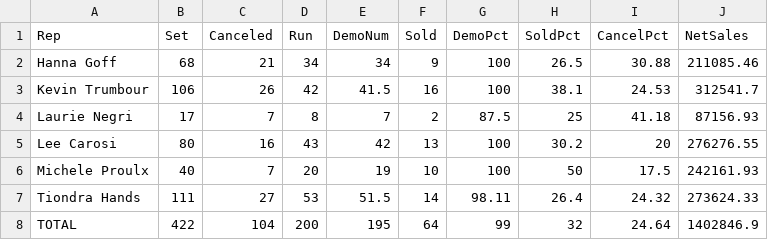
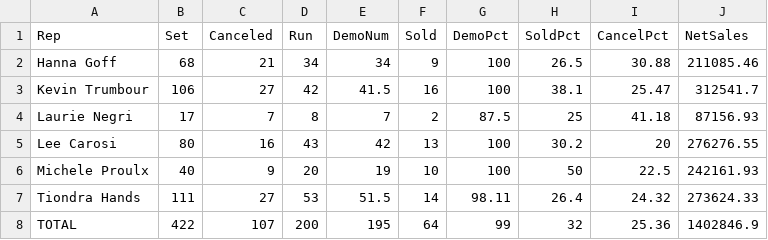
Before and after one commit to SeanSenno/rebath-call-center-dashboard, a CSV file: data/call-center-mtd.csv, drawn as a sheet.

Commit message:
Daily call center data update

```diff
--- a/data/call-center-mtd.csv
+++ b/data/call-center-mtd.csv
@@ -2,7 +2,7 @@ Rep,Set,Canceled,Run,DemoNum,Sold,DemoPct,SoldPct,CancelPct,NetSales
 Hanna Goff,68,21,34,34,9,100,26.5,30.88,211085.46
-Kevin Trumbour,106,26,42,41.5,16,100,38.1,24.53,312541.7
+Kevin Trumbour,106,27,42,41.5,16,100,38.1,25.47,312541.7
 Laurie Negri,17,7,8,7,2,87.5,25,41.18,87156.93
 Lee Carosi,80,16,43,42,13,100,30.2,20,276276.55
-Michele Proulx,40,7,20,19,10,100,50,17.5,242161.93
+Michele Proulx,40,9,20,19,10,100,50,22.5,242161.93
 Tiondra Hands,111,27,53,51.5,14,98.11,26.4,24.32,273624.33
-TOTAL,422,104,200,195,64,99,32,24.64,1402846.9
+TOTAL,422,107,200,195,64,99,32,25.36,1402846.9
```
